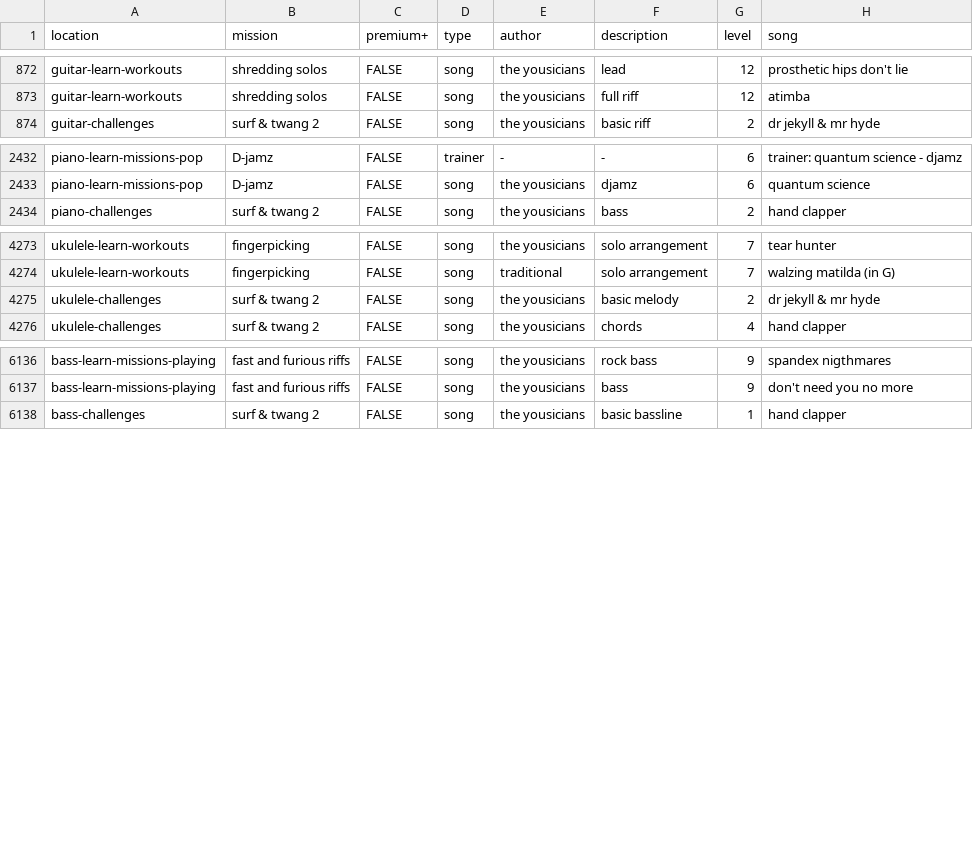
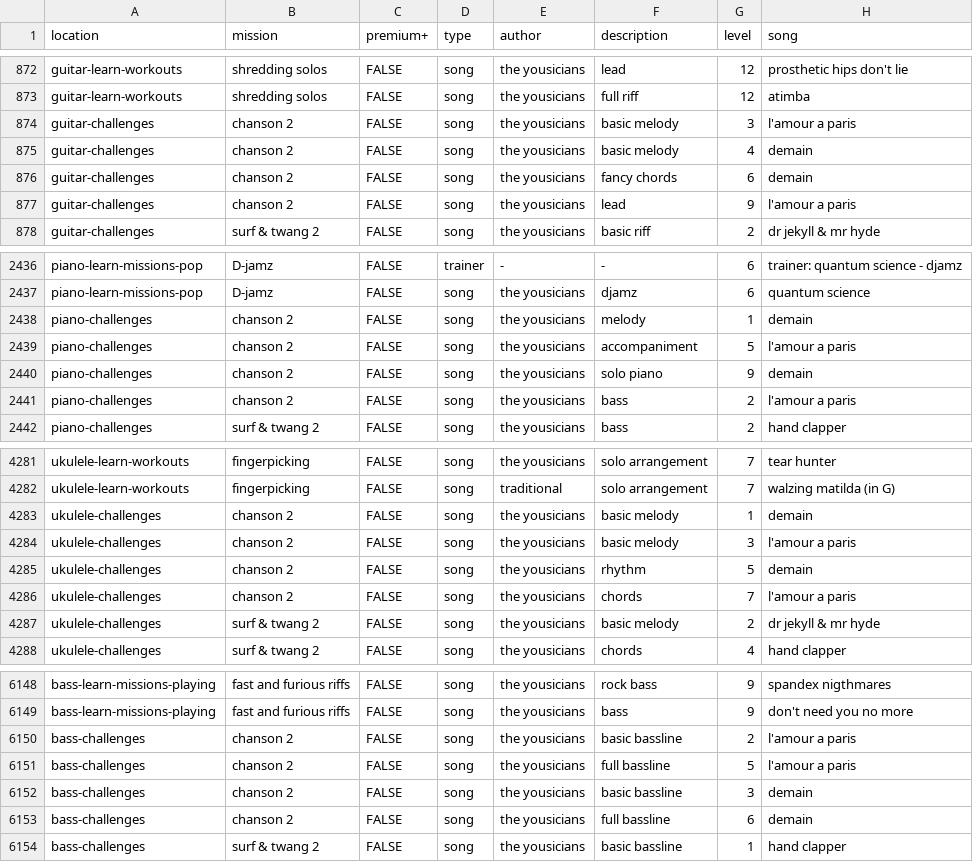
Before and after one commit to zeljkofilipin/yousician, a CSV file: yousician.csv, drawn as a sheet; only a part is shown, gaps mark what is left out; the diff names each change by its address in the sheet, - before the commit and + after, or states it on an @@ line.

Commit message:
2021-28 challenge

```diff
--- a/yousician.csv
+++ b/yousician.csv
+row 874: guitar-challenges | chanson 2 | FALSE | song | the yousicians | basic melody | 3 | l'amour a paris
+row 875: guitar-challenges | chanson 2 | FALSE | song | the yousicians | basic melody | 4 | demain
+row 876: guitar-challenges | chanson 2 | FALSE | song | the yousicians | fancy chords | 6 | demain
+row 877: guitar-challenges | chanson 2 | FALSE | song | the yousicians | lead | 9 | l'amour a paris
+row 2438: piano-challenges | chanson 2 | FALSE | song | the yousicians | melody | 1 | demain
+row 2439: piano-challenges | chanson 2 | FALSE | song | the yousicians | accompaniment | 5 | l'amour a paris
+row 2440: piano-challenges | chanson 2 | FALSE | song | the yousicians | solo piano | 9 | demain
+row 2441: piano-challenges | chanson 2 | FALSE | song | the yousicians | bass | 2 | l'amour a paris
+row 4283: ukulele-challenges | chanson 2 | FALSE | song | the yousicians | basic melody | 1 | demain
+row 4284: ukulele-challenges | chanson 2 | FALSE | song | the yousicians | basic melody | 3 | l'amour a paris
+row 4285: ukulele-challenges | chanson 2 | FALSE | song | the yousicians | rhythm | 5 | demain
+row 4286: ukulele-challenges | chanson 2 | FALSE | song | the yousicians | chords | 7 | l'amour a paris
+row 6150: bass-challenges | chanson 2 | FALSE | song | the yousicians | basic bassline | 2 | l'amour a paris
+row 6151: bass-challenges | chanson 2 | FALSE | song | the yousicians | full bassline | 5 | l'amour a paris
+row 6152: bass-challenges | chanson 2 | FALSE | song | the yousicians | basic bassline | 3 | demain
+row 6153: bass-challenges | chanson 2 | FALSE | song | the yousicians | full bassline | 6 | demain
```
Also changed, not shown: challenges.csv.
